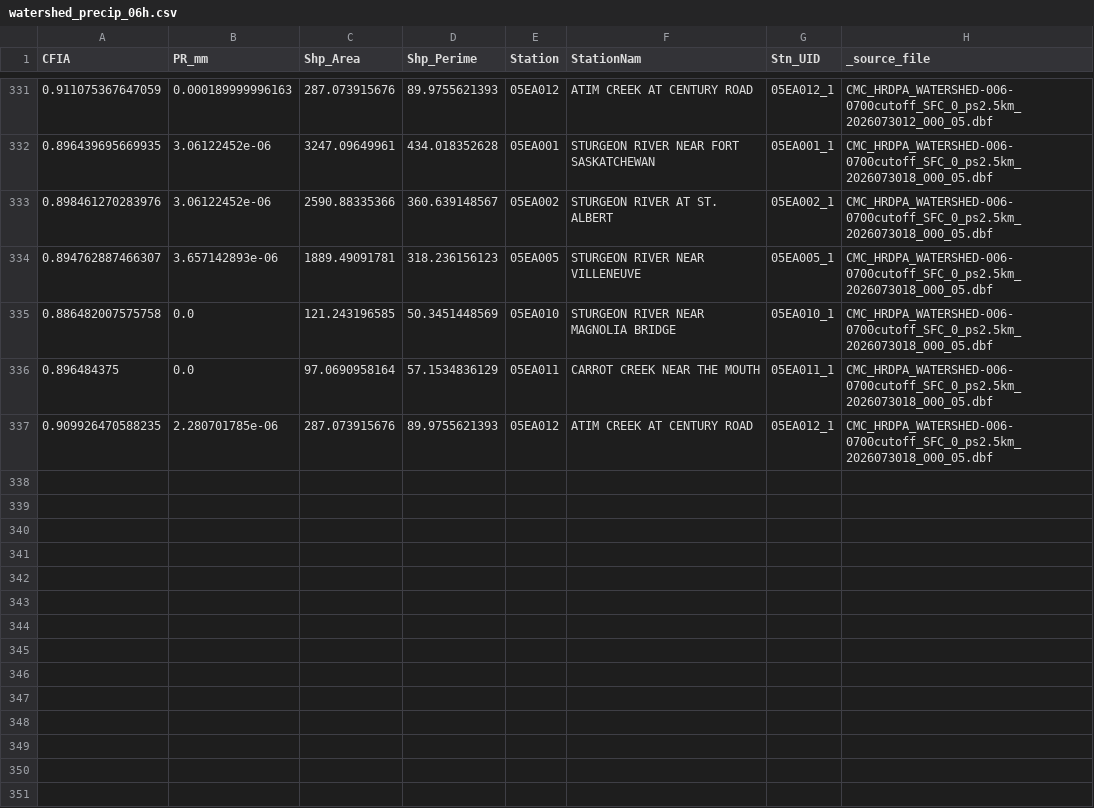
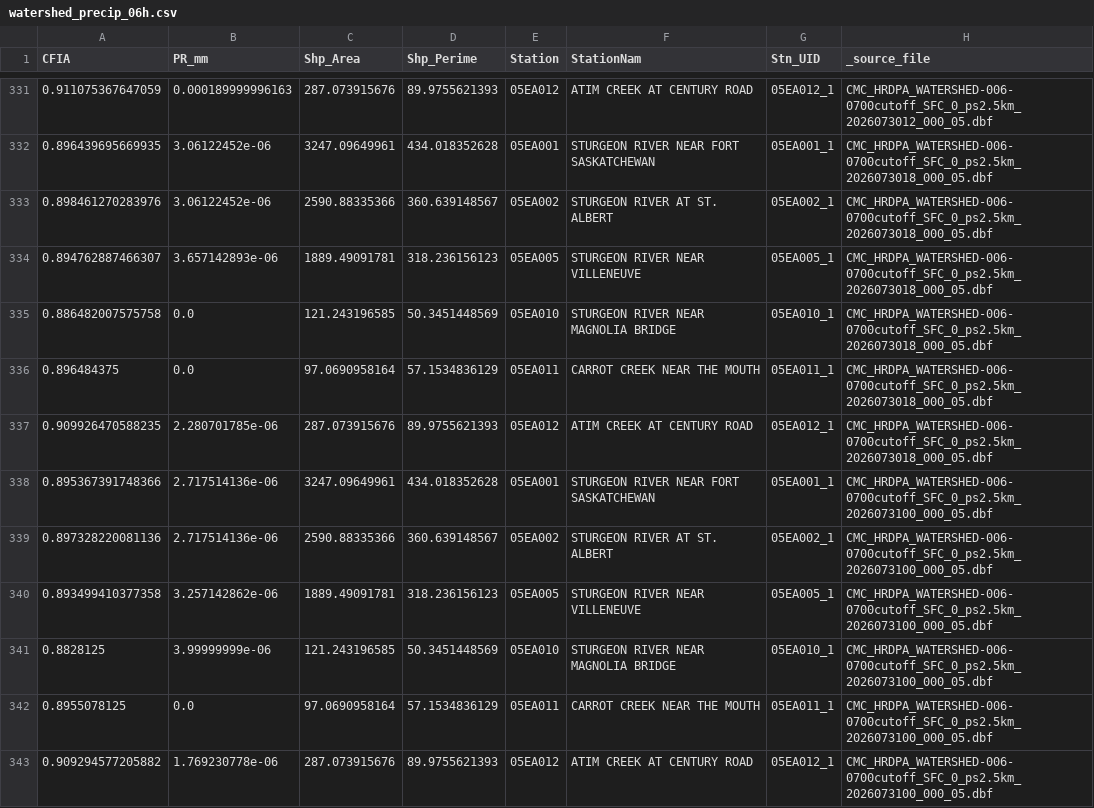
Before and after one commit to stevester-codes/sturgeon-river-hydrology, a CSV file: output/latest/processed/watershed_precip_06h.csv, drawn as a sheet; only a part is shown, gaps mark what is left out; the diff names each change by its address in the sheet, - before the commit and + after, or states it on an @@ line.

```diff
--- a/output/latest/processed/watershed_precip_06h.csv
+++ b/output/latest/processed/watershed_precip_06h.csv
+row 338: 0.895367391748366 | 2.717514136e-06 | 3247.09649961 | 434.018352628 | 05EA001 | STURGEON RIVER NEAR FORT SASKATCHEWAN | 05EA001_1 | CMC_HRDPA_WATERSHED-006-0700cutoff_SFC_0_ps2.5km_2026073100_000_05.dbf
+row 339: 0.897328220081136 | 2.717514136e-06 | 2590.88335366 | 360.639148567 | 05EA002 | STURGEON RIVER AT ST. ALBERT | 05EA002_1 | CMC_HRDPA_WATERSHED-006-0700cutoff_SFC_0_ps2.5km_2026073100_000_05.dbf
+row 340: 0.893499410377358 | 3.257142862e-06 | 1889.49091781 | 318.236156123 | 05EA005 | STURGEON RIVER NEAR VILLENEUVE | 05EA005_1 | CMC_HRDPA_WATERSHED-006-0700cutoff_SFC_0_ps2.5km_2026073100_000_05.dbf
+row 341: 0.8828125 | 3.99999999e-06 | 121.243196585 | 50.3451448569 | 05EA010 | STURGEON RIVER NEAR MAGNOLIA BRIDGE | 05EA010_1 | CMC_HRDPA_WATERSHED-006-0700cutoff_SFC_0_ps2.5km_2026073100_000_05.dbf
+row 342: 0.8955078125 | 0.0 | 97.0690958164 | 57.1534836129 | 05EA011 | CARROT CREEK NEAR THE MOUTH | 05EA011_1 | CMC_HRDPA_WATERSHED-006-0700cutoff_SFC_0_ps2.5km_2026073100_000_05.dbf
+row 343: 0.909294577205882 | 1.769230778e-06 | 287.073915676 | 89.9755621393 | 05EA012 | ATIM CREEK AT CENTURY ROAD | 05EA012_1 | CMC_HRDPA_WATERSHED-006-0700cutoff_SFC_0_ps2.5km_2026073100_000_05.dbf
```
Also changed, not shown: output/latest/forecast_v2/project_threshold_member_forecast.csv, output/latest/raw/wateroffice/05EA006.csv, 54 other files.
